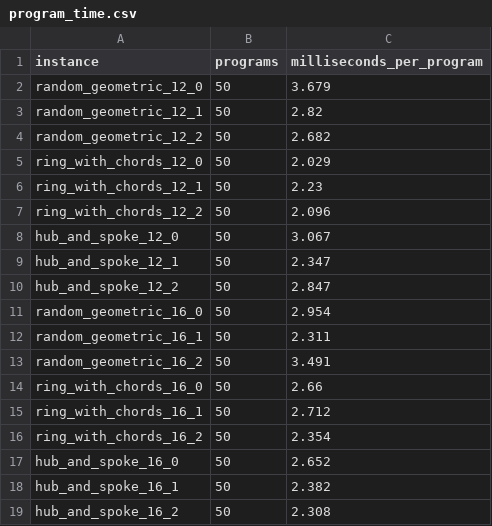
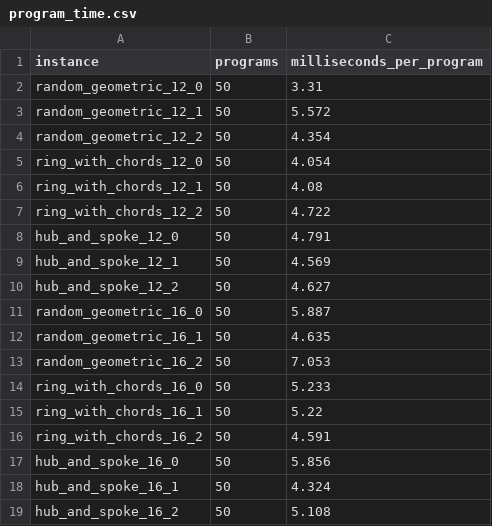
Before and after one commit to NikoKleion/CrewCut-QAOA-Team-Briskit-, a CSV file: results/flow/program_time.csv, drawn as a sheet.

Commit message:
Add saved outputs of the flow experiments

```diff
--- a/results/flow/program_time.csv
+++ b/results/flow/program_time.csv
@@ -1,19 +1,19 @@
 instance,programs,milliseconds_per_program
-random_geometric_12_0,50,3.679
-random_geometric_12_1,50,2.82
-random_geometric_12_2,50,2.682
-ring_with_chords_12_0,50,2.029
-ring_with_chords_12_1,50,2.23
-ring_with_chords_12_2,50,2.096
-hub_and_spoke_12_0,50,3.067
-hub_and_spoke_12_1,50,2.347
-hub_and_spoke_12_2,50,2.847
-random_geometric_16_0,50,2.954
-random_geometric_16_1,50,2.311
-random_geometric_16_2,50,3.491
-ring_with_chords_16_0,50,2.66
-ring_with_chords_16_1,50,2.712
-ring_with_chords_16_2,50,2.354
-hub_and_spoke_16_0,50,2.652
-hub_and_spoke_16_1,50,2.382
-hub_and_spoke_16_2,50,2.308
+random_geometric_12_0,50,3.31
+random_geometric_12_1,50,5.572
+random_geometric_12_2,50,4.354
+ring_with_chords_12_0,50,4.054
+ring_with_chords_12_1,50,4.08
+ring_with_chords_12_2,50,4.722
+hub_and_spoke_12_0,50,4.791
+hub_and_spoke_12_1,50,4.569
+hub_and_spoke_12_2,50,4.627
+random_geometric_16_0,50,5.887
+random_geometric_16_1,50,4.635
+random_geometric_16_2,50,7.053
+ring_with_chords_16_0,50,5.233
+ring_with_chords_16_1,50,5.22
+ring_with_chords_16_2,50,4.591
+hub_and_spoke_16_0,50,5.856
+hub_and_spoke_16_1,50,4.324
+hub_and_spoke_16_2,50,5.108
```
Also changed, not shown: 5 other files.
